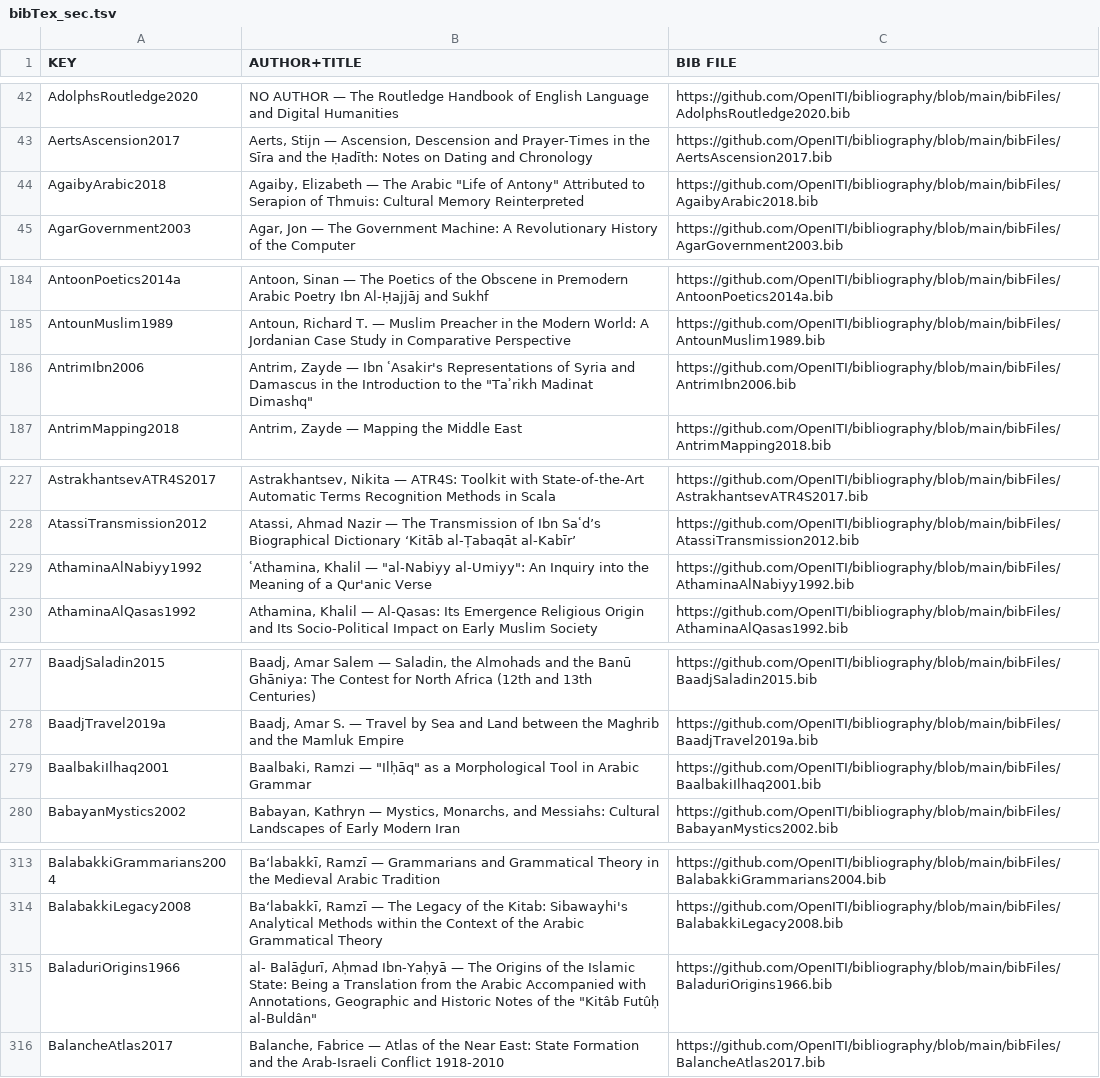
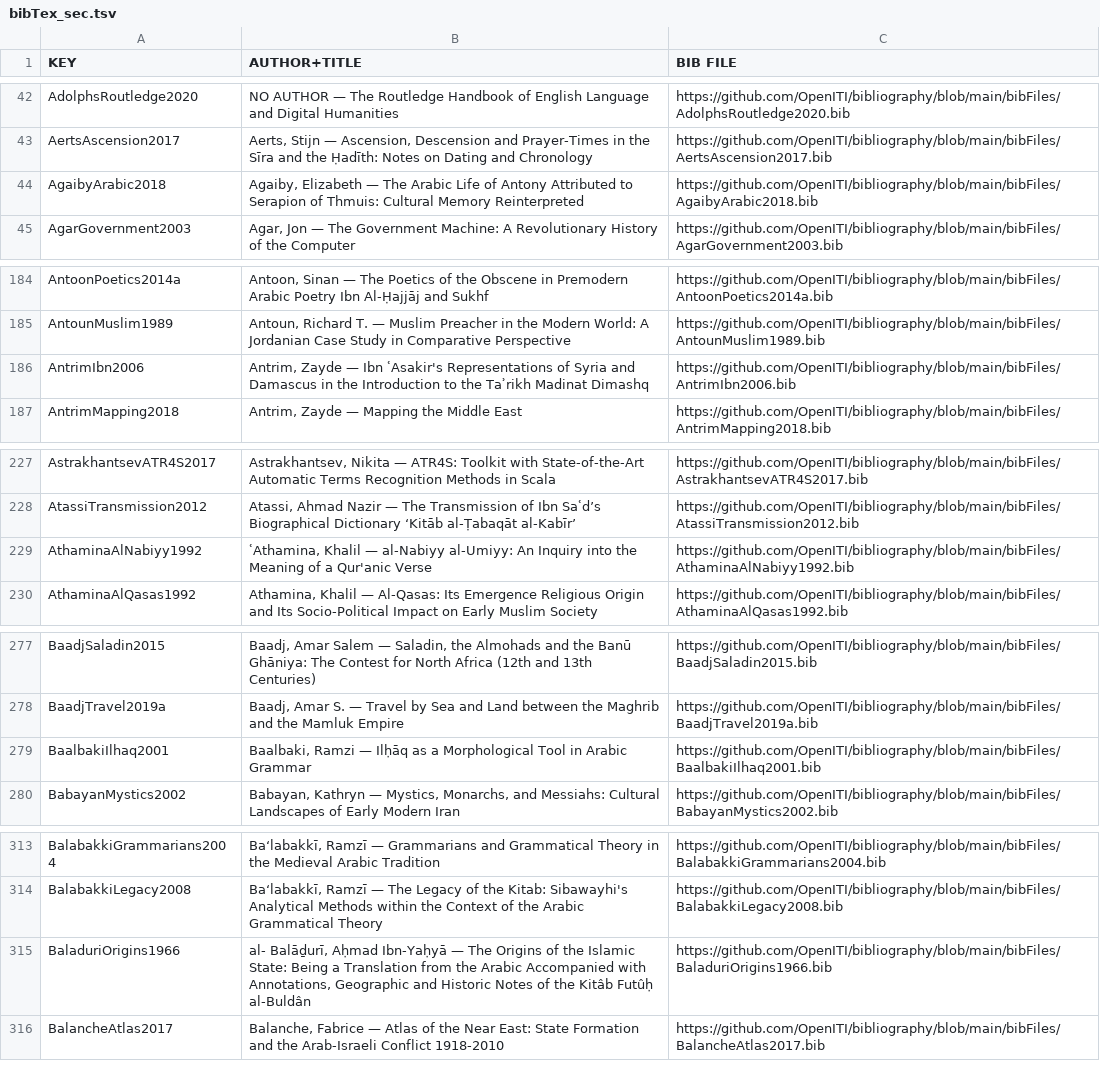
Before and after one commit to OpenITI/bibliography, a TSV file: bibTex_sec.tsv, drawn as a sheet; only a part is shown, gaps mark what is left out; the diff covers the shown part only.

```diff
--- a/bibTex_sec.tsv
+++ b/bibTex_sec.tsv
@@ -43,3 +43,3 @@ AdolphsRoutledge2020	NO AUTHOR — The Routledge Handbook of English Language an
 AertsAscension2017	Aerts, Stijn — Ascension, Descension and Prayer-Times in the Sīra and the Ḥadīth: Notes on Dating and Chronology	https://github.com/OpenITI/bibliography/blob/main/bibFiles/AertsAscension2017.bib
-AgaibyArabic2018	Agaiby, Elizabeth — The Arabic "Life of Antony" Attributed to Serapion of Thmuis: Cultural Memory Reinterpreted	https://github.com/OpenITI/bibliography/blob/main/bibFiles/AgaibyArabic2018.bib
+AgaibyArabic2018	Agaiby, Elizabeth — The Arabic Life of Antony Attributed to Serapion of Thmuis: Cultural Memory Reinterpreted	https://github.com/OpenITI/bibliography/blob/main/bibFiles/AgaibyArabic2018.bib
 AgarGovernment2003	Agar, Jon — The Government Machine: A Revolutionary History of the Computer	https://github.com/OpenITI/bibliography/blob/main/bibFiles/AgarGovernment2003.bib
@@ -185,3 +185,3 @@ AntoonPoetics2014a	Antoon, Sinan — The Poetics of the Obscene in Premodern Ara
 AntounMuslim1989	Antoun, Richard T. — Muslim Preacher in the Modern World: A Jordanian Case Study in Comparative Perspective	https://github.com/OpenITI/bibliography/blob/main/bibFiles/AntounMuslim1989.bib
-AntrimIbn2006	Antrim, Zayde — Ibn ʿAsakir's Representations of Syria and Damascus in the Introduction to the "Taʾrikh Madinat Dimashq"	https://github.com/OpenITI/bibliography/blob/main/bibFiles/AntrimIbn2006.bib
+AntrimIbn2006	Antrim, Zayde — Ibn ʿAsakir's Representations of Syria and Damascus in the Introduction to the Taʾrikh Madinat Dimashq	https://github.com/OpenITI/bibliography/blob/main/bibFiles/AntrimIbn2006.bib
 AntrimMapping2018	Antrim, Zayde — Mapping the Middle East	https://github.com/OpenITI/bibliography/blob/main/bibFiles/AntrimMapping2018.bib
@@ -228,3 +228,3 @@ AstrakhantsevATR4S2017	Astrakhantsev, Nikita — ATR4S: Toolkit with State-of-th
 AtassiTransmission2012	Atassi, Ahmad Nazir — The Transmission of Ibn Saʿd’s Biographical Dictionary ‘Kitāb al-Ṭabaqāt al-Kabīr’	https://github.com/OpenITI/bibliography/blob/main/bibFiles/AtassiTransmission2012.bib
-AthaminaAlNabiyy1992	ʿAthamina, Khalil — "al-Nabiyy al-Umiyy": An Inquiry into the Meaning of a Qur'anic Verse	https://github.com/OpenITI/bibliography/blob/main/bibFiles/AthaminaAlNabiyy1992.bib
+AthaminaAlNabiyy1992	ʿAthamina, Khalil — al-Nabiyy al-Umiyy: An Inquiry into the Meaning of a Qur'anic Verse	https://github.com/OpenITI/bibliography/blob/main/bibFiles/AthaminaAlNabiyy1992.bib
 AthaminaAlQasas1992	Athamina, Khalil — Al-Qasas: Its Emergence Religious Origin and Its Socio-Political Impact on Early Muslim Society	https://github.com/OpenITI/bibliography/blob/main/bibFiles/AthaminaAlQasas1992.bib
@@ -278,3 +278,3 @@ BaadjSaladin2015	Baadj, Amar Salem — Saladin, the Almohads and the Banū Ghān
 BaadjTravel2019a	Baadj, Amar S. — Travel by Sea and Land between the Maghrib and the Mamluk Empire	https://github.com/OpenITI/bibliography/blob/main/bibFiles/BaadjTravel2019a.bib
-BaalbakiIlhaq2001	Baalbaki, Ramzi — "Ilḥāq" as a Morphological Tool in Arabic Grammar	https://github.com/OpenITI/bibliography/blob/main/bibFiles/BaalbakiIlhaq2001.bib
+BaalbakiIlhaq2001	Baalbaki, Ramzi — Ilḥāq as a Morphological Tool in Arabic Grammar	https://github.com/OpenITI/bibliography/blob/main/bibFiles/BaalbakiIlhaq2001.bib
 BabayanMystics2002	Babayan, Kathryn — Mystics, Monarchs, and Messiahs: Cultural Landscapes of Early Modern Iran	https://github.com/OpenITI/bibliography/blob/main/bibFiles/BabayanMystics2002.bib
@@ -314,3 +314,3 @@ BalabakkiGrammarians2004	Baʻlabakkī, Ramzī — Grammarians and Grammatical Th
 BalabakkiLegacy2008	Baʻlabakkī, Ramzī — The Legacy of the Kitab: Sibawayhi's Analytical Methods within the Context of the Arabic Grammatical Theory	https://github.com/OpenITI/bibliography/blob/main/bibFiles/BalabakkiLegacy2008.bib
-BaladuriOrigins1966	al- Balāḏurī, Aḥmad Ibn-Yaḥyā — The Origins of the Islamic State: Being a Translation from the Arabic Accompanied with Annotations, Geographic and Historic Notes of the "Kitâb Futûḥ al-Buldân"	https://github.com/OpenITI/bibliography/blob/main/bibFiles/BaladuriOrigins1966.bib
+BaladuriOrigins1966	al- Balāḏurī, Aḥmad Ibn-Yaḥyā — The Origins of the Islamic State: Being a Translation from the Arabic Accompanied with Annotations, Geographic and Historic Notes of the Kitâb Futûḥ al-Buldân	https://github.com/OpenITI/bibliography/blob/main/bibFiles/BaladuriOrigins1966.bib
 BalancheAtlas2017	Balanche, Fabrice — Atlas of the Near East: State Formation and the Arab-Israeli Conflict 1918-2010	https://github.com/OpenITI/bibliography/blob/main/bibFiles/BalancheAtlas2017.bib
```
Also changed, not shown: 68 edited cells elsewhere in this file, bibTex_pri.tsv, 1 other file.
